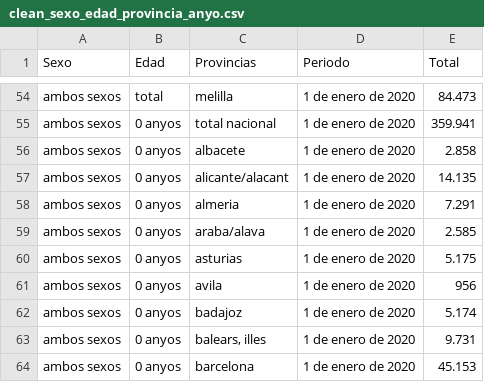
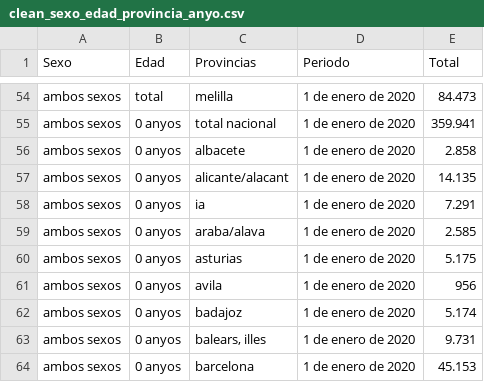
Before and after one commit to Plopezq/Covid-19-analysis, a CSV file: Application/dataSetsCleans/clean_sexo_edad_provincia_anyo.csv, drawn as a sheet; only a part is shown, gaps mark what is left out.

```diff
--- a/Application/dataSetsCleans/clean_sexo_edad_provincia_anyo.csv
+++ b/Application/dataSetsCleans/clean_sexo_edad_provincia_anyo.csv
@@ -57,3 +57,3 @@ ambos sexos;0 anyos;albacete;1 de enero de 2020;2.858
 ambos sexos;0 anyos;alicante/alacant;1 de enero de 2020;14.135
-ambos sexos;0 anyos;almeria;1 de enero de 2020;7.291
+ambos sexos;0 anyos;ia;1 de enero de 2020;7.291
 ambos sexos;0 anyos;araba/alava;1 de enero de 2020;2.585
```
Also changed, not shown: 2 other files.
